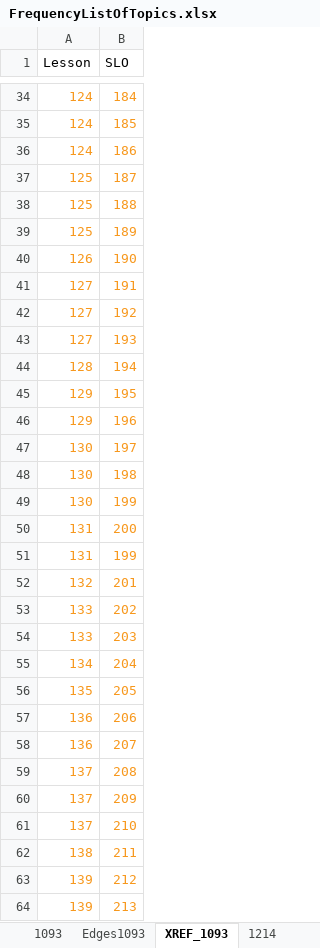
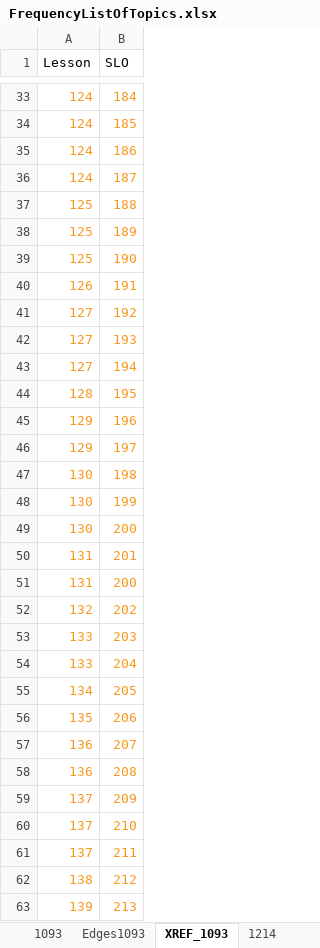
Before and after one commit to biomathematicus/MathCurriculum, an Excel workbook: Data/FrequencyListOfTopics.xlsx, sheet XREF_1093, drawn as a sheet; only a part is shown, gaps mark what is left out; values as stored, in another font and other column widths than the file's, no borders; charts and pictures not drawn; removed rows and columns are numbered as before the commit, all else as after; the diff covers the shown part only; the diff names each change by its address in the sheet, - before the commit and + after, or states it on an @@ line.

Commit message:
A lot of making Doctrina Work.  Xref stuff.

```diff
--- a/Data/FrequencyListOfTopics.xlsx (sheet XREF_1093)
+++ b/Data/FrequencyListOfTopics.xlsx (sheet XREF_1093)
-A36 (Lesson): 125
+A36 (Lesson): 124
-A39 (Lesson): 126
+A39 (Lesson): 125
-A40 (Lesson): 127
+A40 (Lesson): 126
-A43 (Lesson): 128
+A43 (Lesson): 127
-A44 (Lesson): 129
+A44 (Lesson): 128
-A46 (Lesson): 130
+A46 (Lesson): 129
+row 49: 130 | 200
+row 50: 131 | 201
-row 51: 131 | 199
-row 52: 132 | 201
-A52 (Lesson): 133
+A52 (Lesson): 132
-A54 (Lesson): 134
+A54 (Lesson): 133
-A55 (Lesson): 135
+A55 (Lesson): 134
-A56 (Lesson): 136
+A56 (Lesson): 135
-A58 (Lesson): 137
+A58 (Lesson): 136
-A61 (Lesson): 138
+A61 (Lesson): 137
-A62 (Lesson): 139
+A62 (Lesson): 138
```
Also changed, not shown: 3 added rows, 3 removed rows, 11 edited cells and cell formats elsewhere in this sheet, sheet XREF_1073, sheet XREF_1053, sheet 1073, sheet Edges1073, sheet XREF_3616, sheet XREF_1224, 11 more sheets, formulas that keep their value, charts or pictures, 5 other files.
